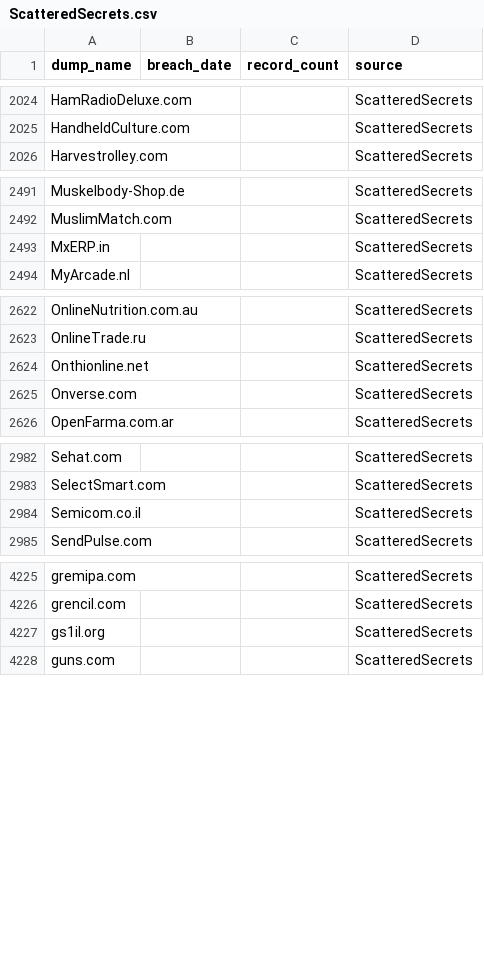
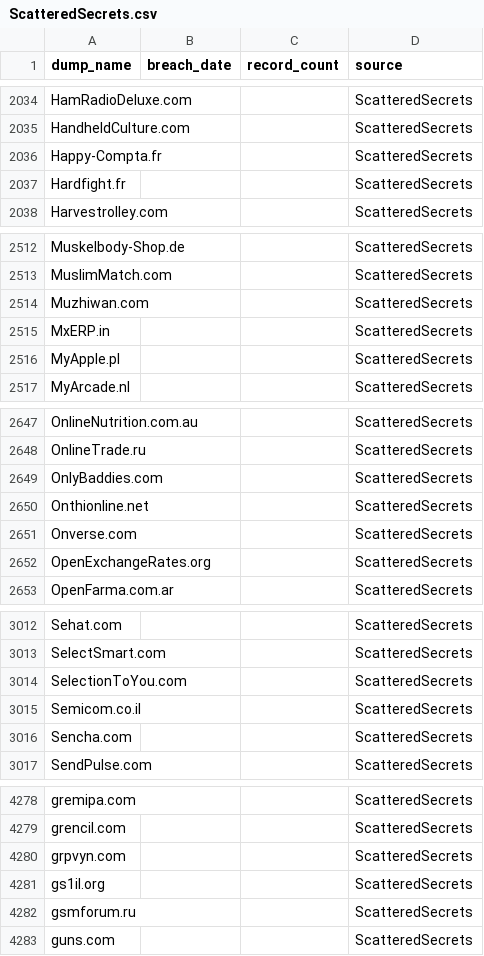
Before and after one commit to notdls/known-breaches, a CSV file: datasets/ScatteredSecrets.csv, drawn as a sheet; only a part is shown, gaps mark what is left out; the diff covers the shown part only; the diff names each change by its address in the sheet, - before the commit and + after, or states it on an @@ line.

Commit message:
Dataset Update 03/31/25

```diff
--- a/datasets/ScatteredSecrets.csv
+++ b/datasets/ScatteredSecrets.csv
+row 2036: Happy-Compta.fr |  |  | ScatteredSecrets
+row 2037: Hardfight.fr |  |  | ScatteredSecrets
+row 2514: Muzhiwan.com |  |  | ScatteredSecrets
+row 2516: MyApple.pl |  |  | ScatteredSecrets
+row 2649: OnlyBaddies.com |  |  | ScatteredSecrets
+row 2652: OpenExchangeRates.org |  |  | ScatteredSecrets
+row 3014: SelectionToYou.com |  |  | ScatteredSecrets
+row 3016: Sencha.com |  |  | ScatteredSecrets
+row 4280: grpvyn.com |  |  | ScatteredSecrets
+row 4282: gsmforum.ru |  |  | ScatteredSecrets
```
Also changed, not shown: 57 added rows elsewhere in this file, datasets/Hashmob.csv, datasets/LeakCheck.io.csv, 5 other files.
